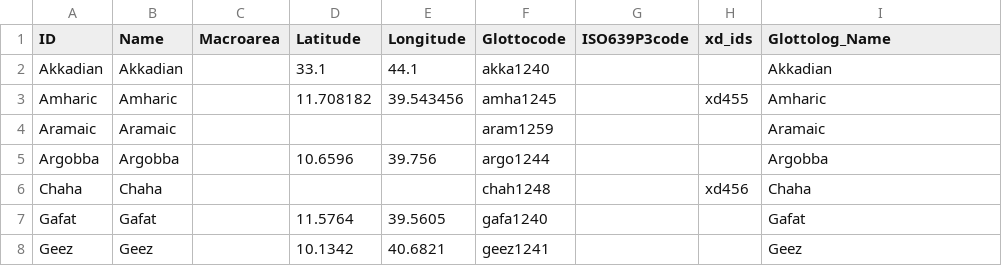
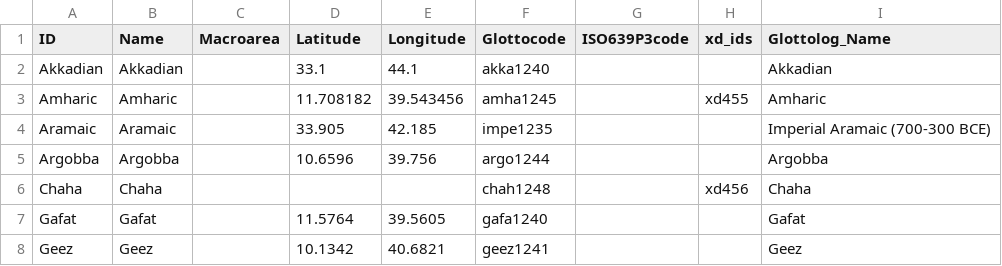
Before and after one commit to phlorest/kitchen_et_al2009, a CSV file: cldf/languages.csv, drawn as a sheet; only a part is shown.

Commit message:
remap Aramaic from family glottocode to Imperial AKA Biblical Aramaic

```diff
--- a/cldf/languages.csv
+++ b/cldf/languages.csv
@@ -3,3 +3,3 @@ Akkadian,Akkadian,,33.1,44.1,akka1240,,,Akkadian
 Amharic,Amharic,,11.708182,39.543456,amha1245,,xd455,Amharic
-Aramaic,Aramaic,,,,aram1259,,,Aramaic
+Aramaic,Aramaic,,33.905,42.185,impe1235,,,Imperial Aramaic (700-300 BCE)
 Argobba,Argobba,,10.6596,39.756,argo1244,,,Argobba
```
Also changed, not shown: etc/taxa.csv, 5 other files.
